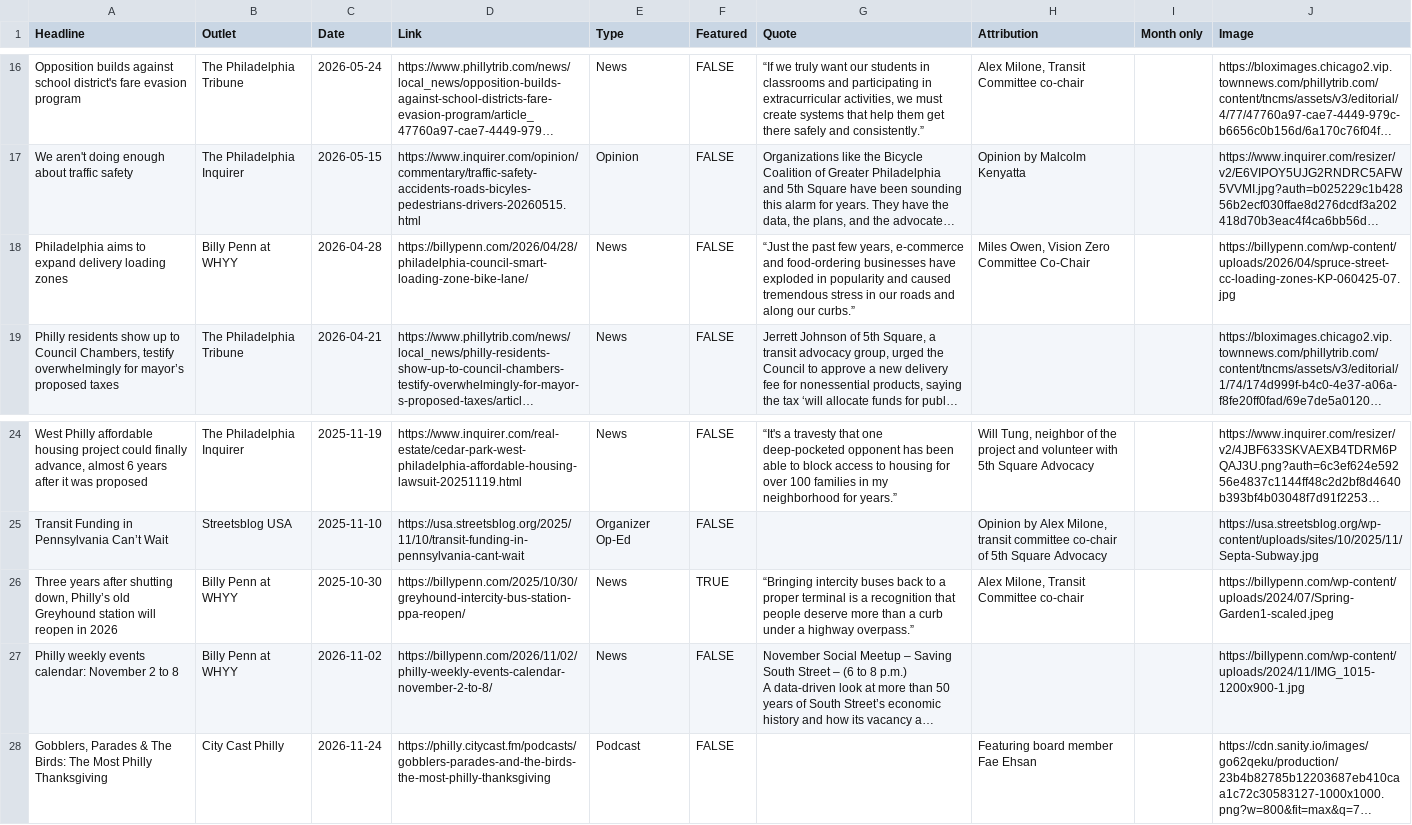
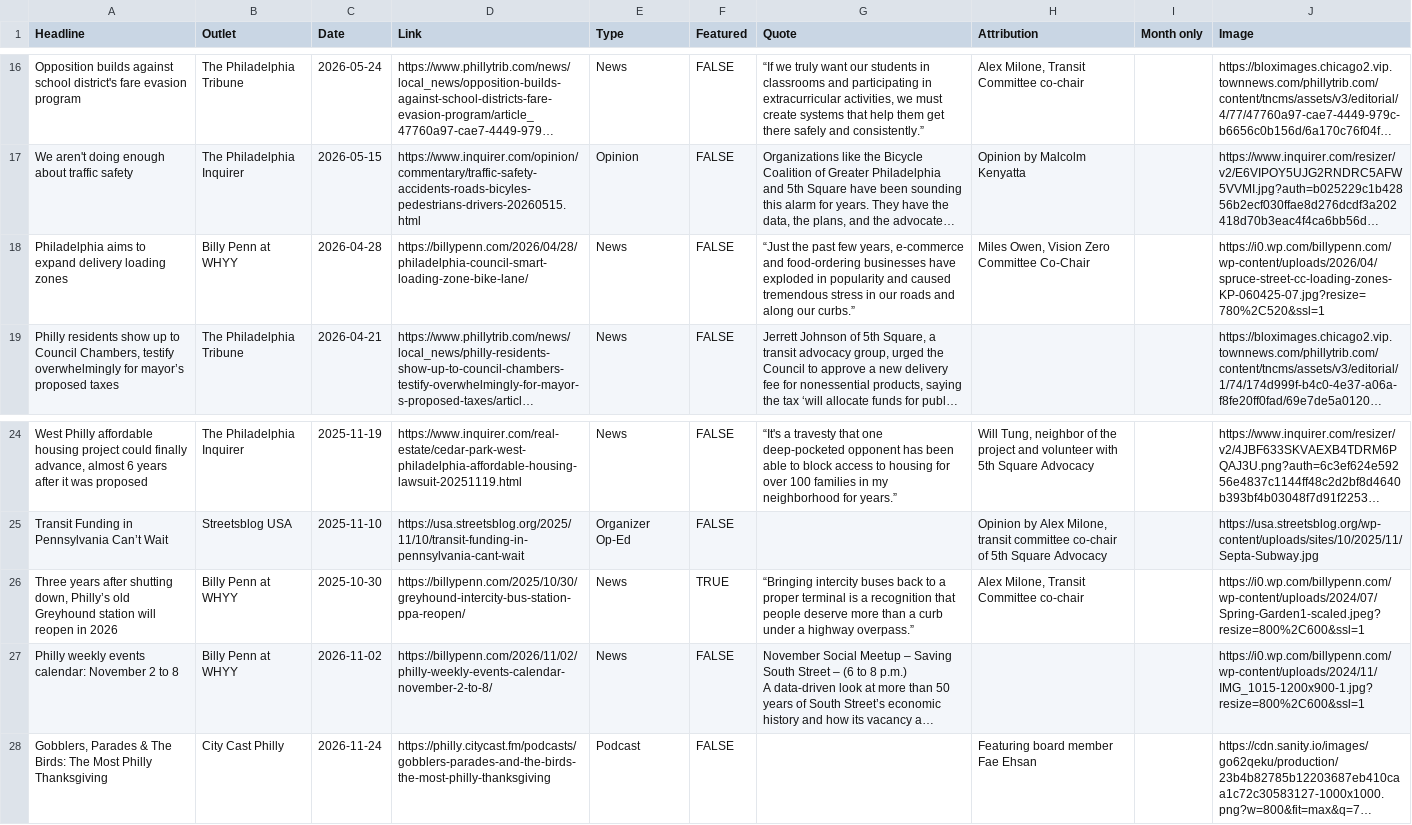
Before and after one commit to 5th-Square-Advocacy/calendar, a CSV file: posts/mentions.csv, drawn as a sheet; only a part is shown, gaps mark what is left out; long unchanged cells end in …; the diff names each change by its address in the sheet, - before the commit and + after, or states it on an @@ line.

Commit message:
Update website post listings (2026-11-27T20:01Z)

```diff
--- a/posts/mentions.csv
+++ b/posts/mentions.csv
-J18 (Image): https://billypenn.com/wp-content/uploads/2026/04/spruce-street-cc-loading-zones-KP-060425-07.jpg
+J18 (Image): https://i0.wp.com/billypenn.com/wp-content/uploads/2026/04/spruce-street-cc-loading-zones-KP-060425-07.jpg?resize=780%2C520&ssl=1
-J26 (Image): https://billypenn.com/wp-content/uploads/2024/07/Spring-Garden1-scaled.jpeg
+J26 (Image): https://i0.wp.com/billypenn.com/wp-content/uploads/2024/07/Spring-Garden1-scaled.jpeg?resize=800%2C600&ssl=1
-J27 (Image): https://billypenn.com/wp-content/uploads/2024/11/IMG_1015-1200x900-1.jpg
+J27 (Image): https://i0.wp.com/billypenn.com/wp-content/uploads/2024/11/IMG_1015-1200x900-1.jpg?resize=800%2C600&ssl=1
```
